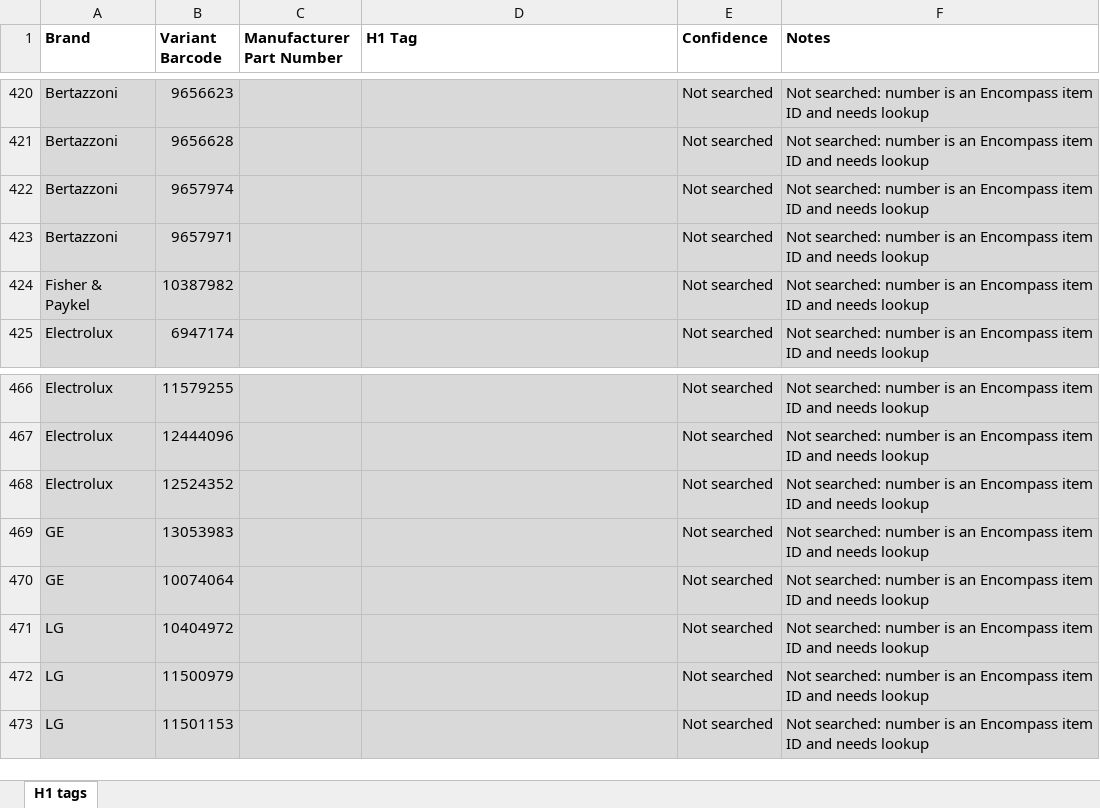
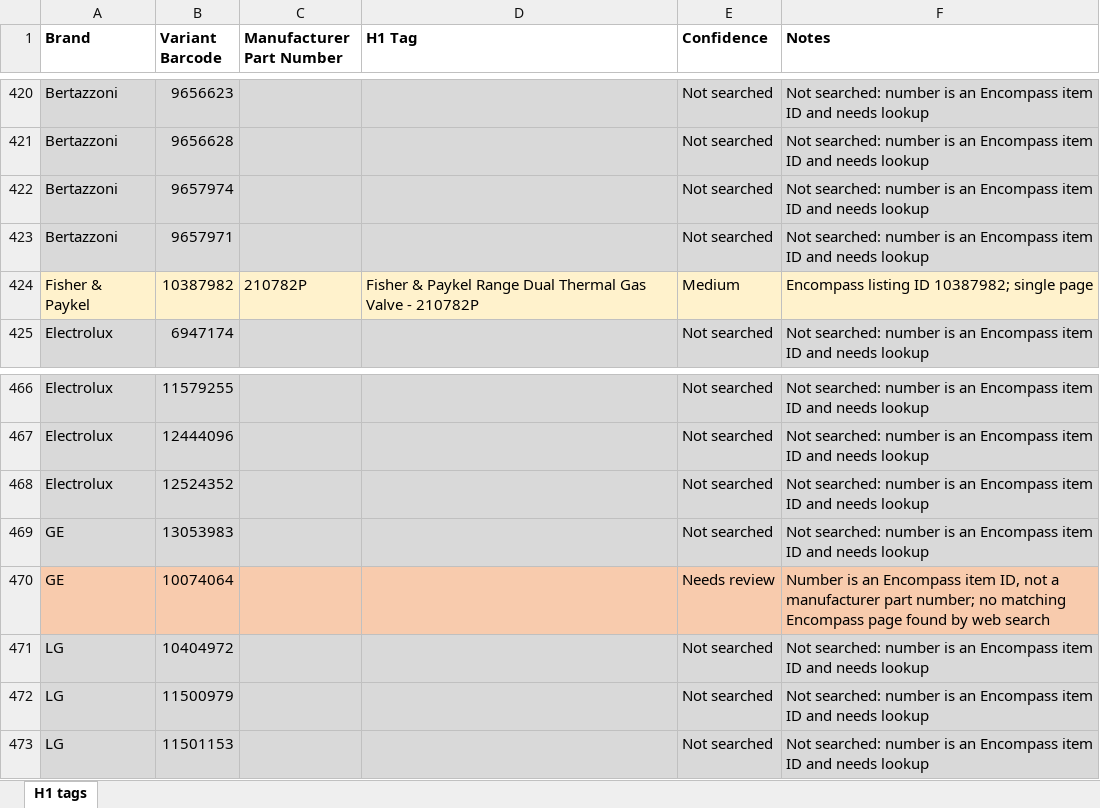
Before and after one commit to Abdul-nabi123/title-search, an Excel workbook: Range_Collection_H1_tags.xlsx, sheet H1 tags, drawn as a sheet; only a part is shown, gaps mark what is left out; values as stored, in another font and other column widths than the file's, no borders; the diff covers the shown part only; the diff names each change by its address in the sheet, - before the commit and + after, or states it on an @@ line.

```diff
--- a/Range_Collection_H1_tags.xlsx (sheet H1 tags)
+++ b/Range_Collection_H1_tags.xlsx (sheet H1 tags)
-A424:F424 fill: #D9D9D9
+A424:F424 fill: #FFF2CC
-C424 (Manufacturer Part Number): (empty)
+C424 (Manufacturer Part Number): 210782P
-D424 (H1 Tag): (empty)
+D424 (H1 Tag): Fisher & Paykel Range Dual Thermal Gas Valve - 210782P
-E424 (Confidence): Not searched
+E424 (Confidence): Medium
-F424 (Notes): Not searched: number is an Encompass item ID and needs lookup
+F424 (Notes): Encompass listing ID 10387982; single page
-A470:F470 fill: #D9D9D9
+A470:F470 fill: #F8CBAD
-E470 (Confidence): Not searched
+E470 (Confidence): Needs review
-F470 (Notes): Not searched: number is an Encompass item ID and needs lookup
+F470 (Notes): Number is an Encompass item ID, not a manufacturer part number; no matching Encompass page found by web search
```
Also changed, not shown: 34 edited cells and cell formats elsewhere in this sheet.
